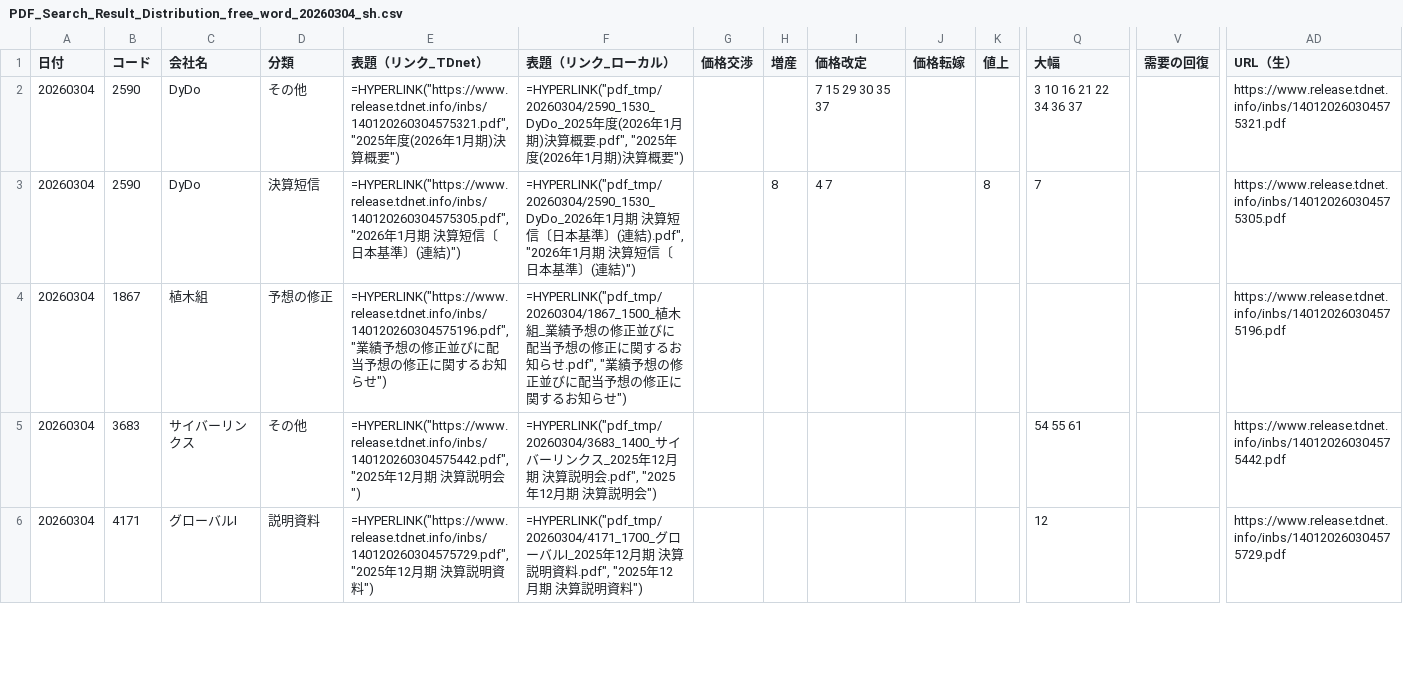
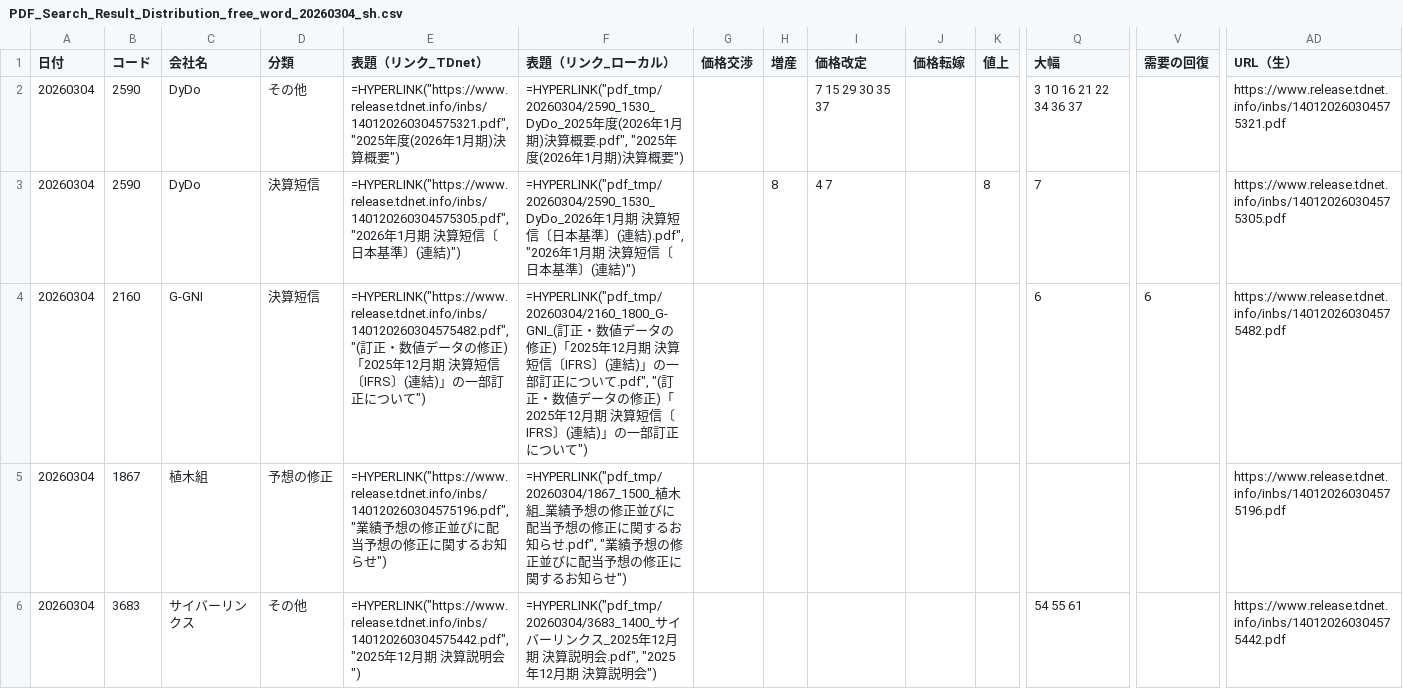
Before and after one commit to onokazu777/tdnet-viewer, a CSV file: data/search/PDF_Search_Result_Distribution_free_word_20260304_sh.csv, drawn as a sheet; only a part is shown, gaps mark what is left out; the shorter side is filled out with more unchanged rows; rows hold the shown columns only; the diff names each change by its address in the sheet, - before the commit and + after, or states it on an @@ line.

```diff
--- a/data/search/PDF_Search_Result_Distribution_free_word_20260304_sh.csv
+++ b/data/search/PDF_Search_Result_Distribution_free_word_20260304_sh.csv
+row 4: 20260304 | 2160 | G-GNI | 決算短信 | =HYPERLINK("https://www.release.tdnet.info/inbs/140120260304575482.pdf", "(訂正・数値データの修正)「2025年12月期 決算短信〔IFRS〕(連結)」の一部訂正について") | =HYPERLINK("pdf_tmp/20260304/2160_1800_G-GNI_(訂正・数値データの修正)「2025年12月期 決算短信〔IFRS〕(連結)」の一部訂正について.pdf", "(訂正・数値データの修正)「2025年12月期 決算短信〔IFRS〕(連結)」の一部訂正について") |  |  |  |  |  | 6 | 6 | https://www.release.tdnet.info/inbs/140120260304575482.pdf
```
Also changed, not shown: data/search/Analysis_Hits_free_word_20260304.csv, 4 other files.
